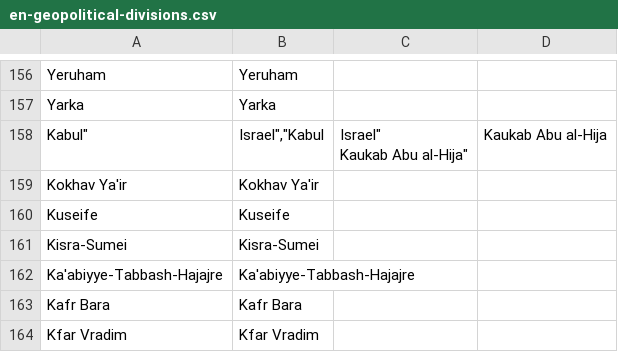
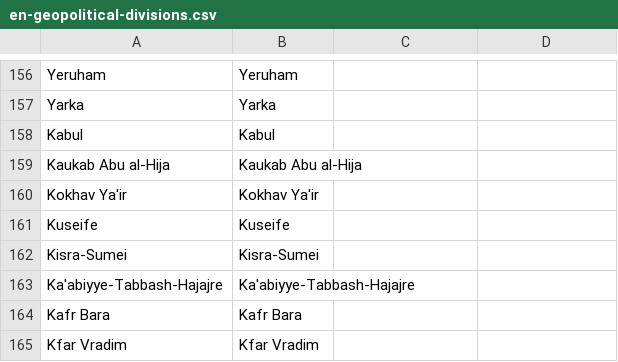
Before and after one commit to eyalev/trans-israel-geopolitical, a CSV file: en-geopolitical-divisions.csv, drawn as a sheet; only a part is shown, gaps mark what is left out.

```diff
--- a/en-geopolitical-divisions.csv
+++ b/en-geopolitical-divisions.csv
@@ -157,4 +157,4 @@
 "Yarka","Yarka"
-""Kabul"," Israel"",""Kabul"," Israel""
-"Kaukab Abu al-Hija","Kaukab Abu al-Hija"
+"Kabul","Kabul"
+"Kaukab Abu al-Hija","Kaukab Abu al-Hija"
 "Kokhav Ya'ir","Kokhav Ya'ir"
```
Also changed, not shown: am-geopolitical-divisions.csv, ar-geopolitical-divisions.csv, 3 other files.
